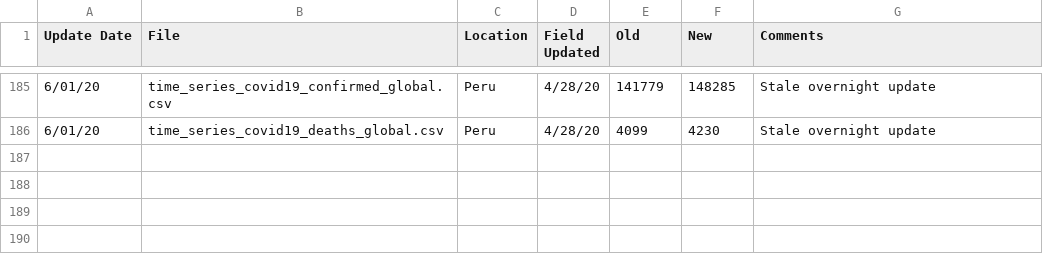
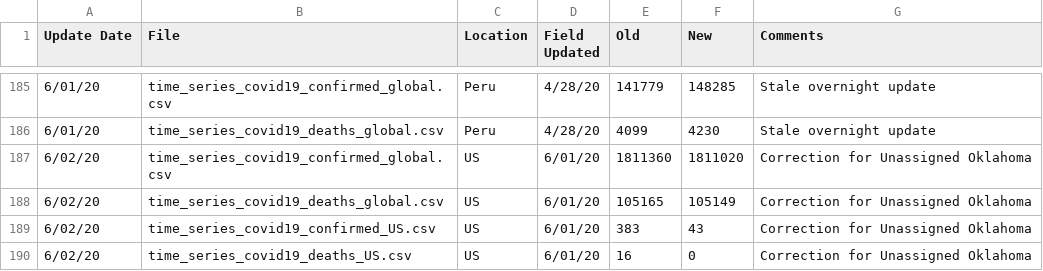
Before and after one commit to perrylzx/covid-visualizer, a CSV file: backend/src/dataset/csse_covid_19_data/csse_covid_19_time_series/Errata.csv, drawn as a sheet; only a part is shown, gaps mark what is left out; the diff names each change by its address in the sheet, - before the commit and + after, or states it on an @@ line.

```diff
--- a/backend/src/dataset/csse_covid_19_data/csse_covid_19_time_series/Errata.csv
+++ b/backend/src/dataset/csse_covid_19_data/csse_covid_19_time_series/Errata.csv
+row 187: 6/02/20 | time_series_covid19_confirmed_global.csv | US | 6/01/20 | 1811360 | 1811020 | Correction for Unassigned Oklahoma
+row 188: 6/02/20 | time_series_covid19_deaths_global.csv | US | 6/01/20 | 105165 | 105149 | Correction for Unassigned Oklahoma
+row 189: 6/02/20 | time_series_covid19_confirmed_US.csv | US | 6/01/20 | 383 | 43 | Correction for Unassigned Oklahoma
+row 190: 6/02/20 | time_series_covid19_deaths_US.csv | US | 6/01/20 | 16 | 0 | Correction for Unassigned Oklahoma
```
Also changed, not shown: backend/src/dataset/csse_covid_19_data/csse_covid_19_daily_reports/06-01-2020.csv, backend/src/dataset/csse_covid_19_data/csse_covid_19_daily_reports_us/06-01-2020.csv, 8 other files.
